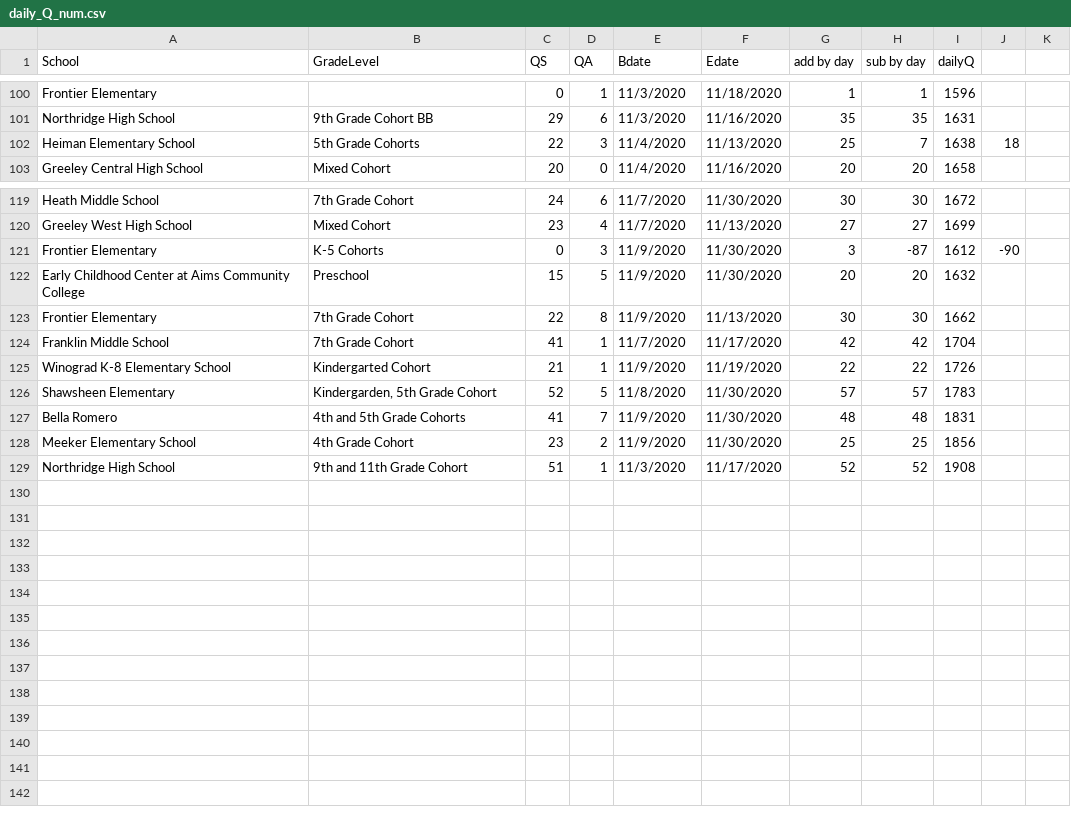
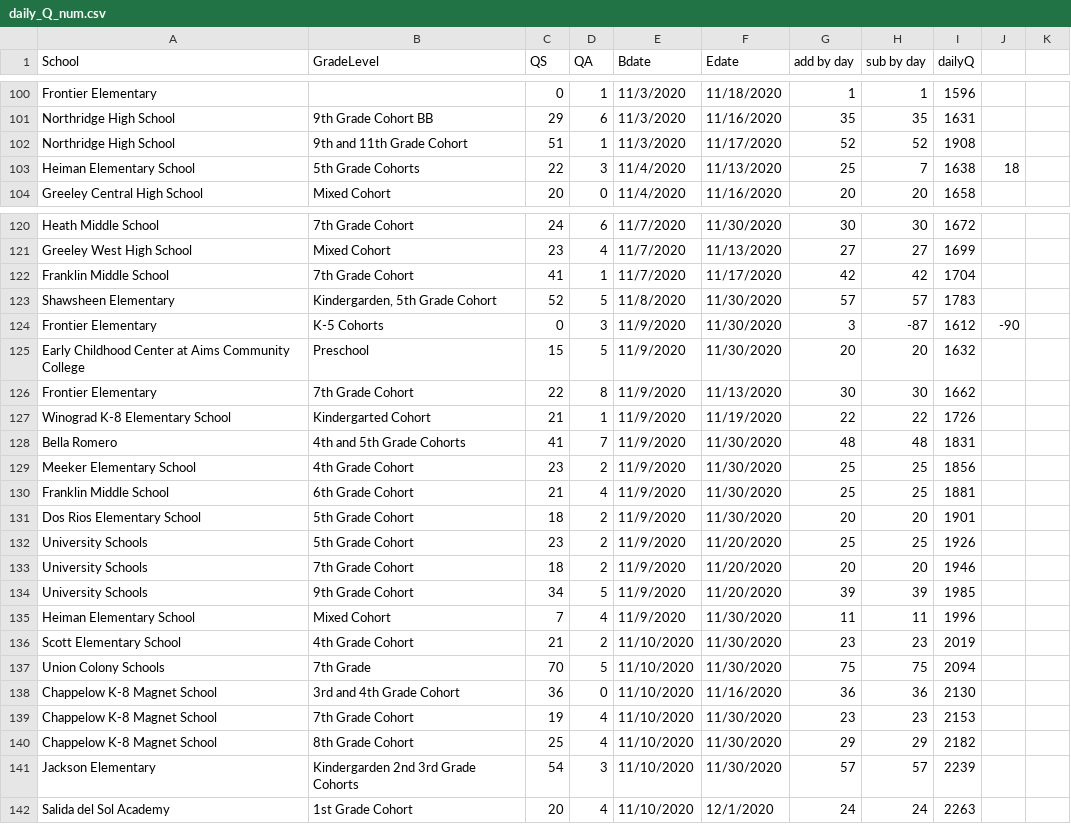
Before and after one commit to mjspann/district6, a CSV file: data/daily_Q_num.csv, drawn as a sheet; only a part is shown, gaps mark what is left out.

```diff
--- a/data/daily_Q_num.csv
+++ b/data/daily_Q_num.csv
@@ -101,2 +101,3 @@ Frontier Elementary,,0,1,11/3/2020,11/18/2020,1,1,1596,,
 Northridge High School,9th Grade Cohort BB,29,6,11/3/2020,11/16/2020,35,35,1631,,
+Northridge High School,9th and 11th Grade Cohort,51,1,11/3/2020,11/17/2020,52,52,1908,,
 Heiman Elementary School,5th Grade Cohorts,22,3,11/4/2020,11/13/2020,25,7,1638,18,
@@ -120,2 +121,4 @@ Heath Middle School,7th Grade Cohort,24,6,11/7/2020,11/30/2020,30,30,1672,,
 Greeley West High School,Mixed Cohort,23,4,11/7/2020,11/13/2020,27,27,1699,,
+Franklin Middle School,7th Grade Cohort,41,1,11/7/2020,11/17/2020,42,42,1704,,
+Shawsheen Elementary,"Kindergarden, 5th Grade Cohort",52,5,11/8/2020,11/30/2020,57,57,1783,,
 Frontier Elementary,K-5 Cohorts,0,3,11/9/2020,11/30/2020,3,-87,1612,-90,
@@ -123,7 +126,17 @@ Early Childhood Center at Aims Community College,Preschool,15,5,11/9/2020,11/30/
 Frontier Elementary,7th Grade Cohort,22,8,11/9/2020,11/13/2020,30,30,1662,,
-Franklin Middle School,7th Grade Cohort,41,1,11/7/2020,11/17/2020,42,42,1704,,
 Winograd K-8 Elementary School,Kindergarted Cohort,21,1,11/9/2020,11/19/2020,22,22,1726,,
-Shawsheen Elementary,"Kindergarden, 5th Grade Cohort",52,5,11/8/2020,11/30/2020,57,57,1783,,
 Bella Romero,4th and 5th Grade Cohorts,41,7,11/9/2020,11/30/2020,48,48,1831,,
 Meeker Elementary School,4th Grade Cohort,23,2,11/9/2020,11/30/2020,25,25,1856,,
-Northridge High School,9th and 11th Grade Cohort,51,1,11/3/2020,11/17/2020,52,52,1908,,
+Franklin Middle School,6th Grade Cohort,21,4,11/9/2020,11/30/2020,25,25,1881,,
+Dos Rios Elementary School,5th Grade Cohort,18,2,11/9/2020,11/30/2020,20,20,1901,,
+University Schools,5th Grade Cohort,23,2,11/9/2020,11/20/2020,25,25,1926,,
+University Schools,7th Grade Cohort,18,2,11/9/2020,11/20/2020,20,20,1946,,
+University Schools,9th Grade Cohort,34,5,11/9/2020,11/20/2020,39,39,1985,,
+Heiman Elementary School,Mixed Cohort,7,4,11/9/2020,11/30/2020,11,11,1996,,
+Scott Elementary School,4th Grade Cohort,21,2,11/10/2020,11/30/2020,23,23,2019,,
+Union Colony Schools,7th Grade ,70,5,11/10/2020,11/30/2020,75,75,2094,,
+Chappelow K-8 Magnet School,3rd and 4th Grade Cohort,36,0,11/10/2020,11/16/2020,36,36,2130,,
+Chappelow K-8 Magnet School,7th Grade Cohort,19,4,11/10/2020,11/30/2020,23,23,2153,,
+Chappelow K-8 Magnet School,8th Grade Cohort,25,4,11/10/2020,11/30/2020,29,29,2182,,
+Jackson Elementary,Kindergarden 2nd 3rd Grade Cohorts,54,3,11/10/2020,11/30/2020,57,57,2239,,
+Salida del Sol Academy,1st Grade Cohort,20,4,11/10/2020,12/1/2020,24,24,2263,,
```
Also changed, not shown: data/updatedschools.csv, 3 other files.
